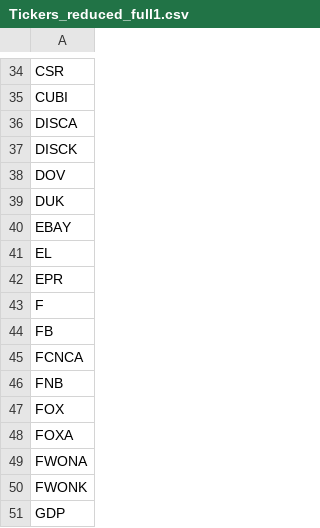
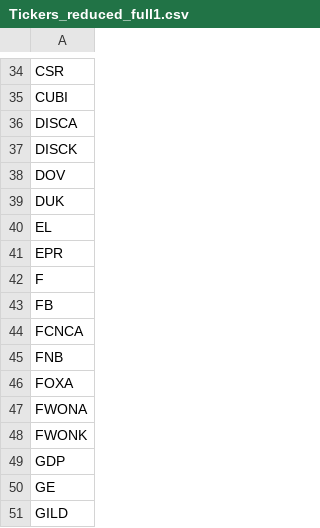
Before and after one commit to limshaocong/analyticsEdge, a CSV file: TwitterScraper/Tickers_reduced_full1.csv, drawn as a sheet; only a part is shown, gaps mark what is left out; the shorter side is filled out with more unchanged rows; the diff names each change by its address in the sheet, - before the commit and + after, or states it on an @@ line.

Commit message:
Update Tickers_reduced_full1.csv

```diff
--- a/TwitterScraper/Tickers_reduced_full1.csv
+++ b/TwitterScraper/Tickers_reduced_full1.csv
-row 40: EBAY
-row 47: FOX
```
